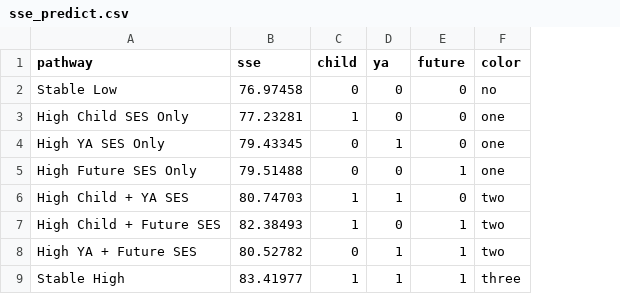
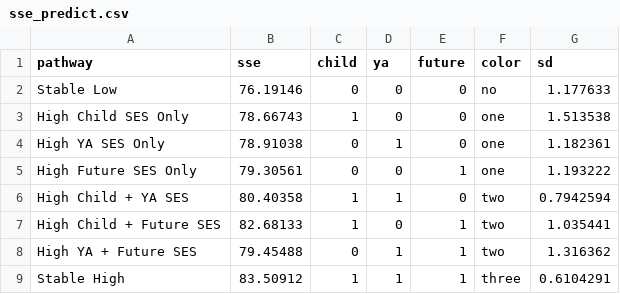
Before and after one commit to HyungminCha/drwilkecredit, a CSV file: sse_predict.csv, drawn as a sheet; the diff names each change by its address in the sheet, - before the commit and + after, or states it on an @@ line.

Commit message:
Add files via upload

```diff
--- a/sse_predict.csv
+++ b/sse_predict.csv
+column G (sd), rows 2-9: 1.177633 | 1.513538 | 1.182361 | 1.193222 | 0.7942594 | 1.035441 | 1.316362 | 0.6104291
-B2 (sse): 76.97458
+B2 (sse): 76.19146
-B3 (sse): 77.23281
+B3 (sse): 78.66743
-B4 (sse): 79.43345
+B4 (sse): 78.91038
-B5 (sse): 79.51488
+B5 (sse): 79.30561
-B6 (sse): 80.74703
+B6 (sse): 80.40358
-B7 (sse): 82.38493
+B7 (sse): 82.68133
-B8 (sse): 80.52782
+B8 (sse): 79.45488
-B9 (sse): 83.41977
+B9 (sse): 83.50912
```
